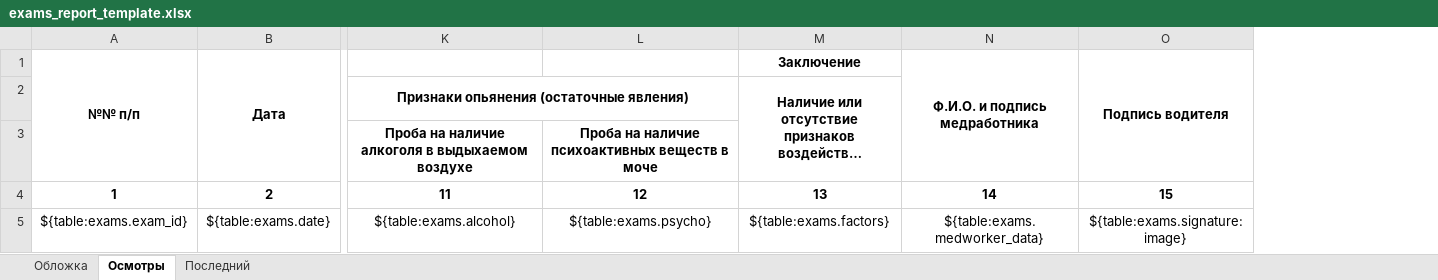
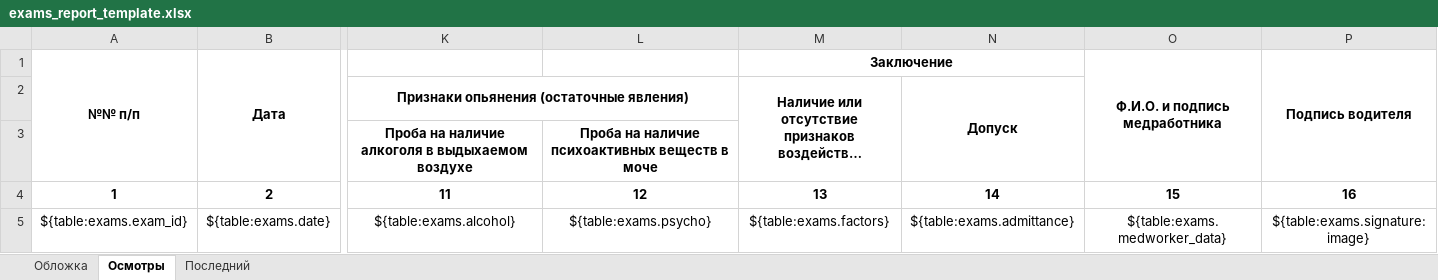
Before and after one commit to eitsaregorodtseva/medical_examinations, an Excel workbook: public/excel_templates/exams_report_template.xlsx, sheet Осмотры, drawn as a sheet; only a part is shown, gaps mark what is left out; long unchanged cells end in …; values as stored, in another font and other column widths than the file's, no borders; addresses are those after the commit; the diff names each change by its address in the sheet, - before the commit and + after, or states it on an @@ line.

Commit message:
Adds admittance column to exams report

```diff
--- a/public/excel_templates/exams_report_template.xlsx (sheet Осмотры)
+++ b/public/excel_templates/exams_report_template.xlsx (sheet Осмотры)
+column N, rows 2-5: Допуск |  | 14 | ${table:exams.admittance}
+M1:N1 merged
-O4 (Ф.И.О. и подпись медработника): 14
+O4 (Ф.И.О. и подпись медработника): 15
-P4 (Подпись водителя): 15
+P4 (Подпись водителя): 16
```
Also changed, not shown: 2 other files.
